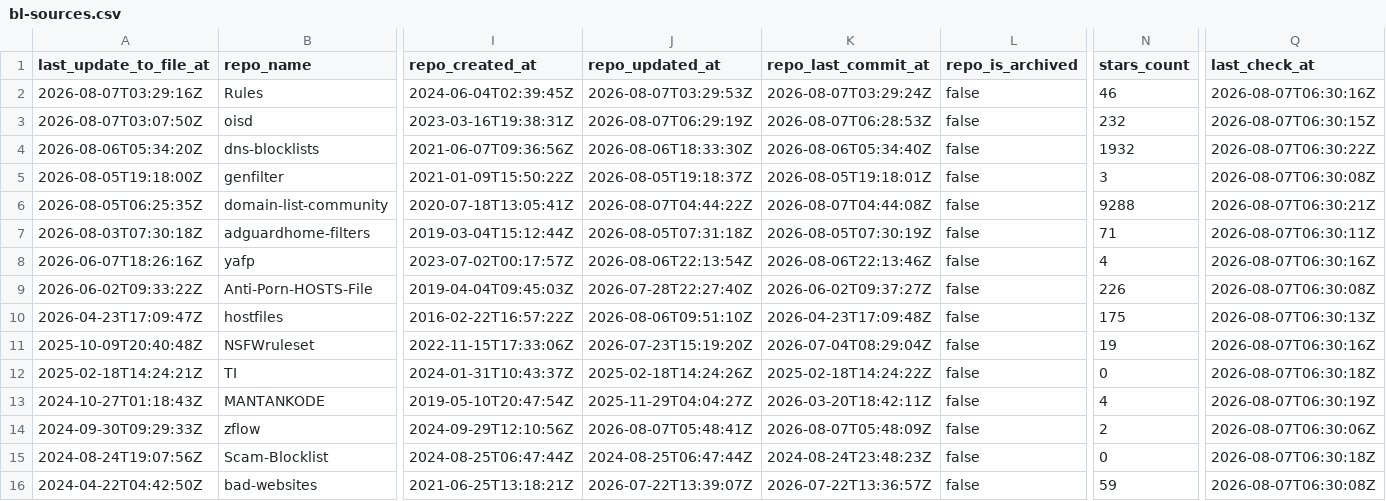
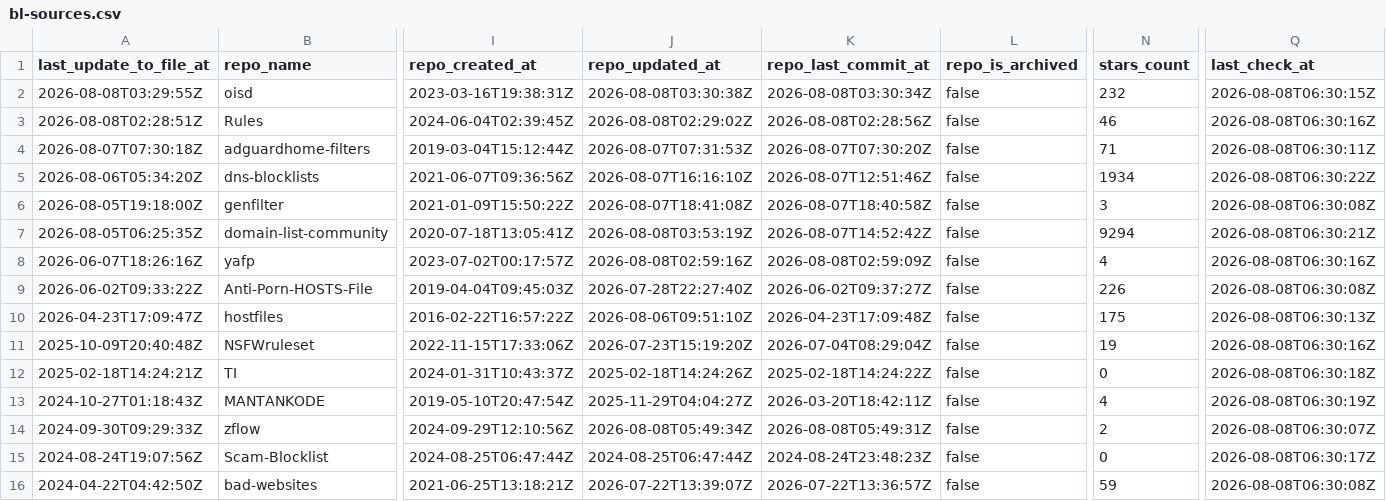
Before and after one commit to Bon-Appetit/porn-domains, a CSV file: blacklist/bl-sources.csv, drawn as a sheet; only a part is shown, gaps mark what is left out; removed rows and columns are numbered as before the commit, all else as after; rows hold the shown columns only; the diff covers the shown part only; the diff names each change by its address in the sheet, - before the commit and + after, or states it on an @@ line.

Commit message:
[AUTO] Rebuild CSV files for sources
Runtime: 00h:00m:21s

```diff
--- a/blacklist/bl-sources.csv
+++ b/blacklist/bl-sources.csv
+row 2: 2026-08-08T03:29:55Z | oisd | 2023-03-16T19:38:31Z | 2026-08-08T03:30:38Z | 2026-08-08T03:30:34Z | false | 232 | 2026-08-08T06:30:15Z
-A3 (last_update_to_file_at): 2026-08-07T03:29:16Z
+A3 (last_update_to_file_at): 2026-08-08T02:28:51Z
-J3 (repo_updated_at): 2026-08-07T03:29:53Z
+J3 (repo_updated_at): 2026-08-08T02:29:02Z
-K3 (repo_last_commit_at): 2026-08-07T03:29:24Z
+K3 (repo_last_commit_at): 2026-08-08T02:28:56Z
-Q3 (last_check_at): 2026-08-07T06:30:16Z
+Q3 (last_check_at): 2026-08-08T06:30:16Z
-row 3: 2026-08-07T03:07:50Z | oisd | 2023-03-16T19:38:31Z | 2026-08-07T06:29:19Z | 2026-08-07T06:28:53Z | false | 232 | 2026-08-07T06:30:15Z
+row 4: 2026-08-07T07:30:18Z | adguardhome-filters | 2019-03-04T15:12:44Z | 2026-08-07T07:31:53Z | 2026-08-07T07:30:20Z | false | 71 | 2026-08-08T06:30:11Z
-J5 (repo_updated_at): 2026-08-06T18:33:30Z
+J5 (repo_updated_at): 2026-08-07T16:16:10Z
-K5 (repo_last_commit_at): 2026-08-06T05:34:40Z
+K5 (repo_last_commit_at): 2026-08-07T12:51:46Z
-N5 (stars_count): 1932
+N5 (stars_count): 1934
-Q5 (last_check_at): 2026-08-07T06:30:22Z
+Q5 (last_check_at): 2026-08-08T06:30:22Z
-J6 (repo_updated_at): 2026-08-05T19:18:37Z
+J6 (repo_updated_at): 2026-08-07T18:41:08Z
-K6 (repo_last_commit_at): 2026-08-05T19:18:01Z
+K6 (repo_last_commit_at): 2026-08-07T18:40:58Z
-Q6 (last_check_at): 2026-08-07T06:30:08Z
+Q6 (last_check_at): 2026-08-08T06:30:08Z
-J7 (repo_updated_at): 2026-08-07T04:44:22Z
+J7 (repo_updated_at): 2026-08-08T03:53:19Z
-K7 (repo_last_commit_at): 2026-08-07T04:44:08Z
+K7 (repo_last_commit_at): 2026-08-07T14:52:42Z
-N7 (stars_count): 9288
+N7 (stars_count): 9294
-Q7 (last_check_at): 2026-08-07T06:30:21Z
+Q7 (last_check_at): 2026-08-08T06:30:21Z
-row 7: 2026-08-03T07:30:18Z | adguardhome-filters | 2019-03-04T15:12:44Z | 2026-08-05T07:31:18Z | 2026-08-05T07:30:19Z | false | 71 | 2026-08-07T06:30:11Z
-J8 (repo_updated_at): 2026-08-06T22:13:54Z
+J8 (repo_updated_at): 2026-08-08T02:59:16Z
-K8 (repo_last_commit_at): 2026-08-06T22:13:46Z
+K8 (repo_last_commit_at): 2026-08-08T02:59:09Z
-Q8 (last_check_at): 2026-08-07T06:30:16Z
+Q8 (last_check_at): 2026-08-08T06:30:16Z
-Q9 (last_check_at): 2026-08-07T06:30:08Z
+Q9 (last_check_at): 2026-08-08T06:30:08Z
-Q10 (last_check_at): 2026-08-07T06:30:13Z
+Q10 (last_check_at): 2026-08-08T06:30:13Z
-Q11 (last_check_at): 2026-08-07T06:30:16Z
+Q11 (last_check_at): 2026-08-08T06:30:16Z
-Q12 (last_check_at): 2026-08-07T06:30:18Z
+Q12 (last_check_at): 2026-08-08T06:30:18Z
-Q13 (last_check_at): 2026-08-07T06:30:19Z
+Q13 (last_check_at): 2026-08-08T06:30:19Z
-J14 (repo_updated_at): 2026-08-07T05:48:41Z
+J14 (repo_updated_at): 2026-08-08T05:49:34Z
-K14 (repo_last_commit_at): 2026-08-07T05:48:09Z
+K14 (repo_last_commit_at): 2026-08-08T05:49:31Z
-Q14 (last_check_at): 2026-08-07T06:30:06Z
+Q14 (last_check_at): 2026-08-08T06:30:07Z
-Q15 (last_check_at): 2026-08-07T06:30:18Z
+Q15 (last_check_at): 2026-08-08T06:30:17Z
-Q16 (last_check_at): 2026-08-07T06:30:08Z
+Q16 (last_check_at): 2026-08-08T06:30:08Z
```
Also changed, not shown: 28 edited cells elsewhere in this file.
